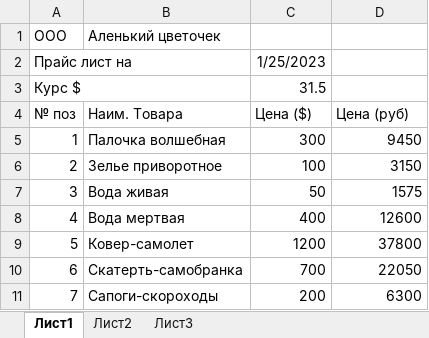
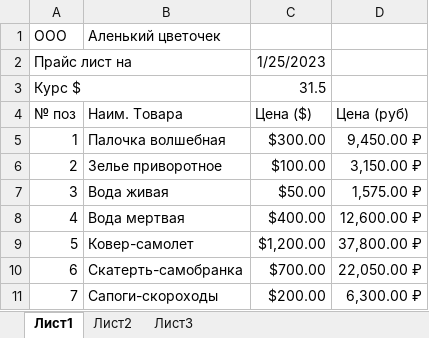
Before and after one commit to iloveu777/rep123, an Excel workbook: Книга1.xlsx, sheet Лист1, drawn as a sheet; values as stored, in another font and other column widths than the file's, no borders; the diff names each change by its address in the sheet, - before the commit and + after, or states it on an @@ line.

Commit message:
Update Книга1.xlsx
Добавил знаки валют

```diff
--- a/Книга1.xlsx (sheet Лист1)
+++ b/Книга1.xlsx (sheet Лист1)
-C5 (Цена ($)): 300
+C5 (Цена ($)): $300.00
-D5 (Цена (руб)): 9450
+D5 (Цена (руб)): 9,450.00 ₽
-C6 (Цена ($)): 100
+C6 (Цена ($)): $100.00
-D6 (Цена (руб)): 3150
+D6 (Цена (руб)): 3,150.00 ₽
-C7 (Цена ($)): 50
+C7 (Цена ($)): $50.00
-D7 (Цена (руб)): 1575
+D7 (Цена (руб)): 1,575.00 ₽
-C8 (Цена ($)): 400
+C8 (Цена ($)): $400.00
-D8 (Цена (руб)): 12600
+D8 (Цена (руб)): 12,600.00 ₽
-C9 (Цена ($)): 1200
+C9 (Цена ($)): $1,200.00
-D9 (Цена (руб)): 37800
+D9 (Цена (руб)): 37,800.00 ₽
-C10 (Цена ($)): 700
+C10 (Цена ($)): $700.00
-D10 (Цена (руб)): 22050
+D10 (Цена (руб)): 22,050.00 ₽
-C11 (Цена ($)): 200
+C11 (Цена ($)): $200.00
-D11 (Цена (руб)): 6300
+D11 (Цена (руб)): 6,300.00 ₽
```
Also changed, not shown: sheet Лист2.
